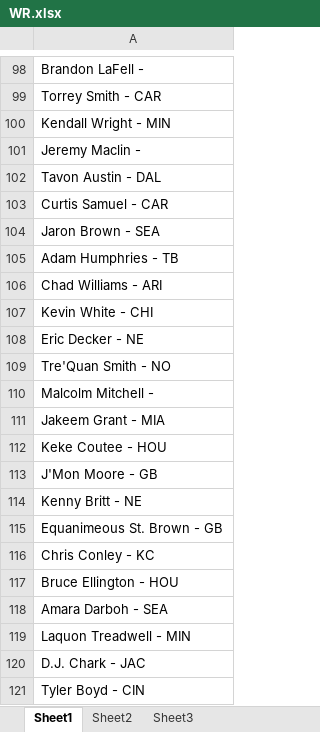
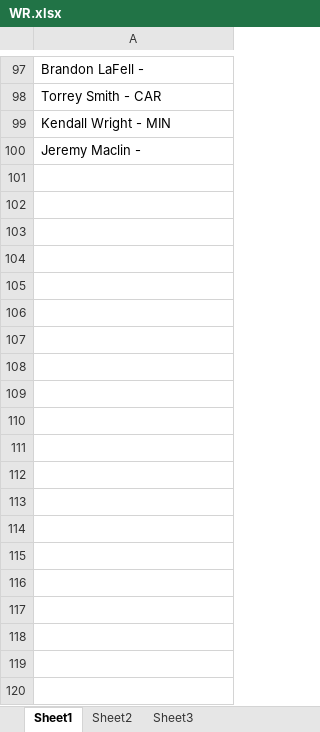
Before and after one commit to mannmik/FF2018, an Excel workbook: WR.xlsx, sheet Sheet1, drawn as a sheet; only a part is shown, gaps mark what is left out; values as stored, in another font and other column widths than the file's, no borders; removed rows and columns are numbered as before the commit, all else as after; the diff covers the shown part only; the diff names each change by its address in the sheet, - before the commit and + after, or states it on an @@ line.

Commit message:
udate sheets

```diff
--- a/WR.xlsx (sheet Sheet1)
+++ b/WR.xlsx (sheet Sheet1)
-row 102: Tavon Austin - DAL
-row 103: Curtis Samuel - CAR
-row 104: Jaron Brown - SEA
-row 105: Adam Humphries - TB
-row 106: Chad Williams - ARI
-row 107: Kevin White - CHI
-row 108: Eric Decker - NE
-row 109: Tre'Quan Smith - NO
-row 110: Malcolm Mitchell -
-row 111: Jakeem Grant - MIA
-row 112: Keke Coutee - HOU
-row 113: J'Mon Moore - GB
-row 114: Kenny Britt - NE
-row 115: Equanimeous St. Brown - GB
-row 116: Chris Conley - KC
-row 117: Bruce Ellington - HOU
-row 118: Amara Darboh - SEA
-row 119: Laquon Treadwell - MIN
-row 120: D.J. Chark - JAC
-row 121: Tyler Boyd - CIN
```
Also changed, not shown: 128 removed rows, 7 moved rows and 1 edited cell elsewhere in this sheet, QB.xlsx, RB.xlsx, 1 other file.
